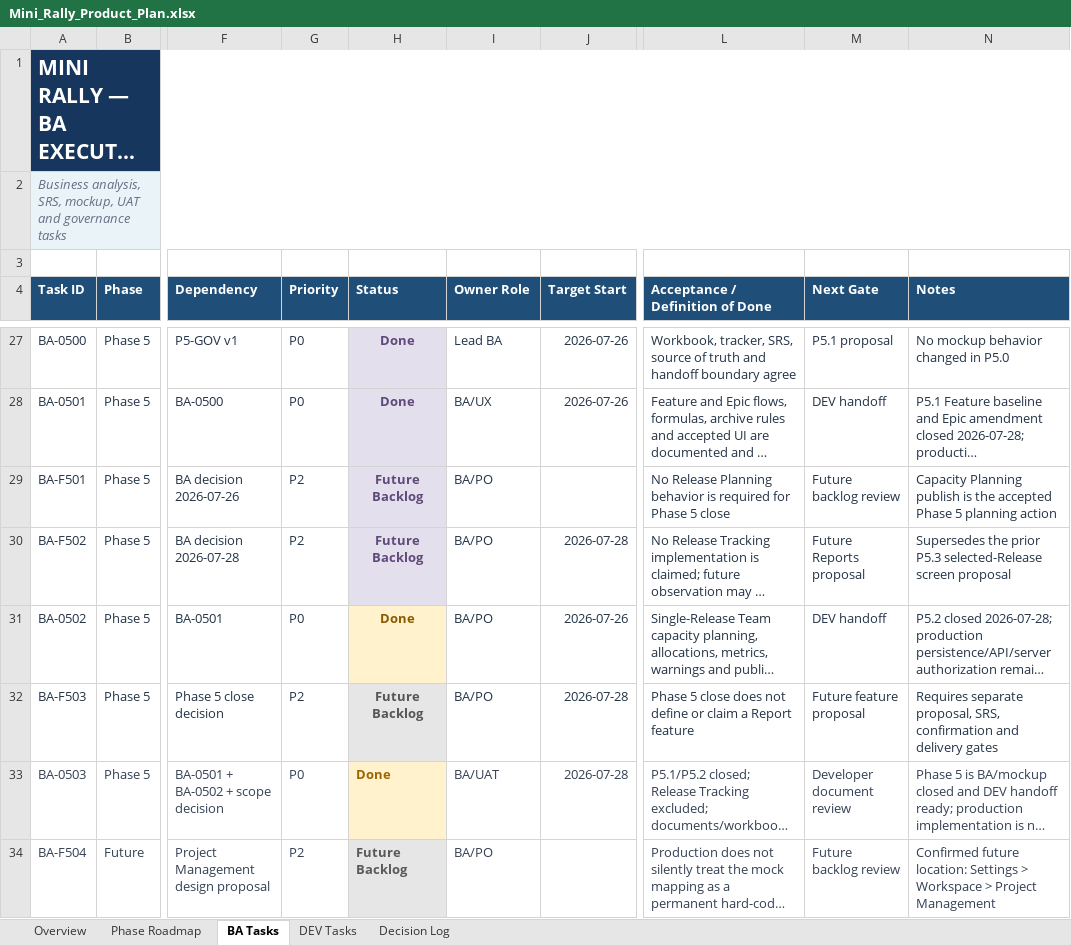
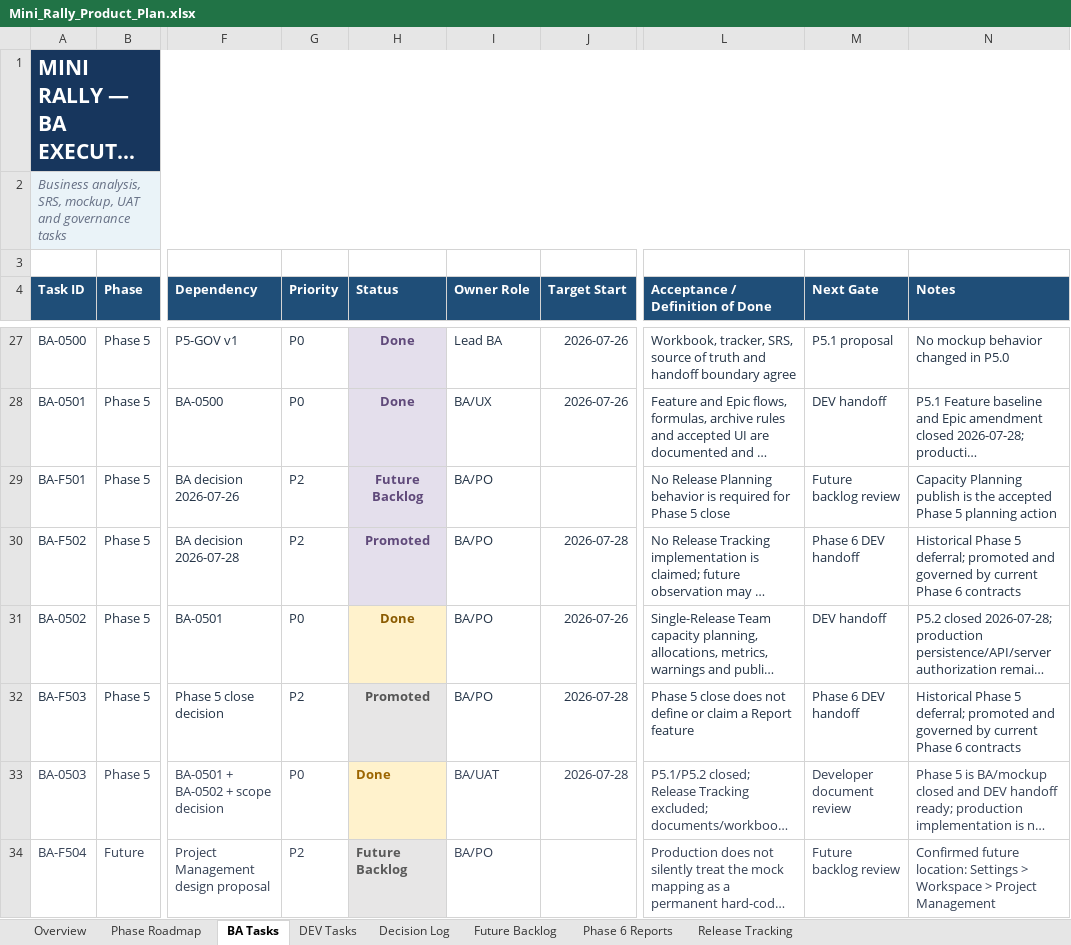
Before and after one commit to hieuvbm2404/Mini_Rally_pj, an Excel workbook: 04_Developement_tracking/Mini_Rally_Product_Plan.xlsx, sheet BA Tasks, drawn as a sheet; only a part is shown, gaps mark what is left out; long unchanged cells end in …; values as stored, in another font and other column widths than the file's, no borders; conditional formats not drawn; the diff covers the shown part only; the diff names each change by its address in the sheet, - before the commit and + after, or states it on an @@ line.

Commit message:
feat: add phase 6 reports and release tracking

```diff
--- a/04_Developement_tracking/Mini_Rally_Product_Plan.xlsx (sheet BA Tasks)
+++ b/04_Developement_tracking/Mini_Rally_Product_Plan.xlsx (sheet BA Tasks)
+sheet tab: Future Backlog
+sheet tab: Phase 6 Reports
+sheet tab: Release Tracking
-H30 (Status): Future Backlog
+H30 (Status): Promoted
-M30 (Next Gate): Future Reports proposal
+M30 (Next Gate): Phase 6 DEV handoff
-N30 (Notes): Supersedes the prior P5.3 selected-Release screen proposal
+N30 (Notes): Historical Phase 5 deferral; promoted and governed by current Phase 6 contracts
-H32 (Status): Future Backlog
+H32 (Status): Promoted
-M32 (Next Gate): Future feature proposal
+M32 (Next Gate): Phase 6 DEV handoff
-N32 (Notes): Requires separate proposal, SRS, confirmation and delivery gates
+N32 (Notes): Historical Phase 5 deferral; promoted and governed by current Phase 6 contracts
```
Also changed, not shown: 8 added rows elsewhere in this sheet, sheet Decision Log, sheet Phase Roadmap, sheet Overview, sheet DEV Tasks, formulas that keep their value, 12 other files.
